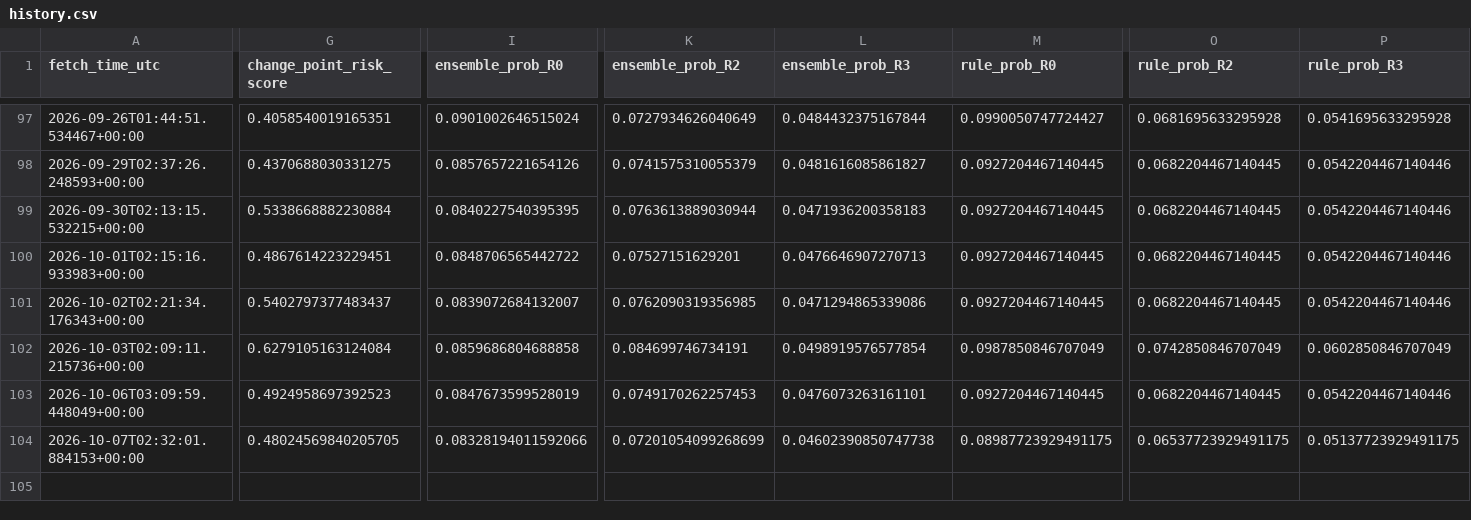
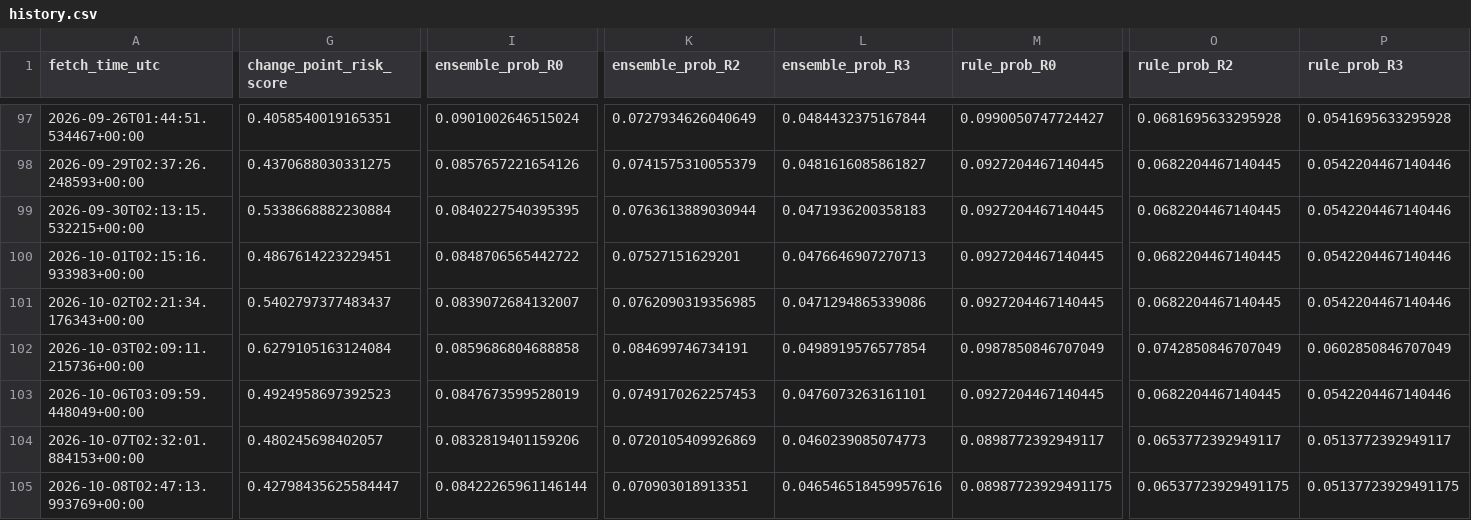
Before and after one commit to harryz77-ai/macro-regime-experiment-v2, a CSV file: data/history.csv, drawn as a sheet; only a part is shown, gaps mark what is left out; rows hold the shown columns only; the diff covers the shown part only; the diff names each change by its address in the sheet, - before the commit and + after, or states it on an @@ line.

```diff
--- a/data/history.csv
+++ b/data/history.csv
-G104 (change_point_risk_score): 0.48024569840205705
+G104 (change_point_risk_score): 0.480245698402057
-I104 (ensemble_prob_R0): 0.08328194011592066
+I104 (ensemble_prob_R0): 0.0832819401159206
-K104 (ensemble_prob_R2): 0.07201054099268699
+K104 (ensemble_prob_R2): 0.0720105409926869
-L104 (ensemble_prob_R3): 0.04602390850747738
+L104 (ensemble_prob_R3): 0.0460239085074773
-M104 (rule_prob_R0): 0.08987723929491175
+M104 (rule_prob_R0): 0.0898772392949117
-O104 (rule_prob_R2): 0.06537723929491175
+O104 (rule_prob_R2): 0.0653772392949117
-P104 (rule_prob_R3): 0.05137723929491175
+P104 (rule_prob_R3): 0.0513772392949117
+row 105: 2026-10-08T02:47:13.993769+00:00 | 0.42798435625584447 | 0.08422265961146144 | 0.070903018913351 | 0.046546518459957616 | 0.08987723929491175 | 0.06537723929491175 | 0.05137723929491175
```
Also changed, not shown: 3 edited cells elsewhere in this file, 2 other files.
